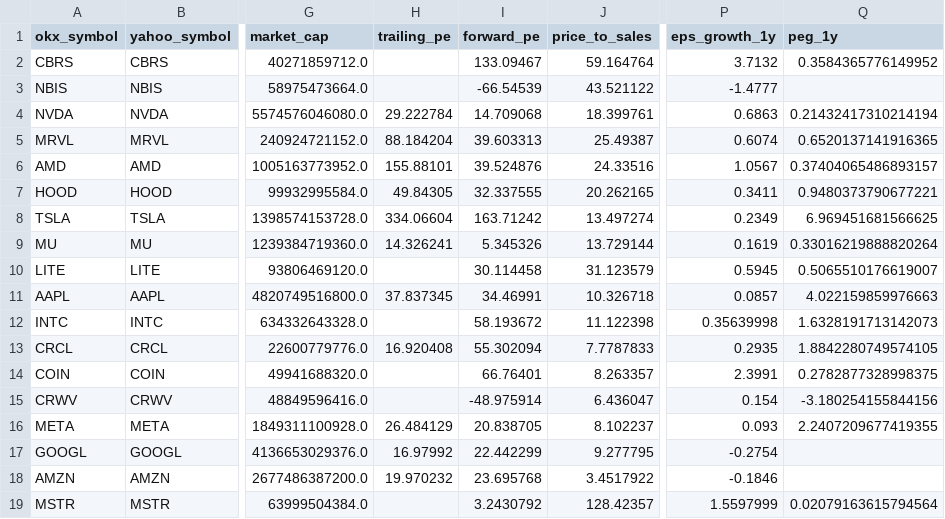
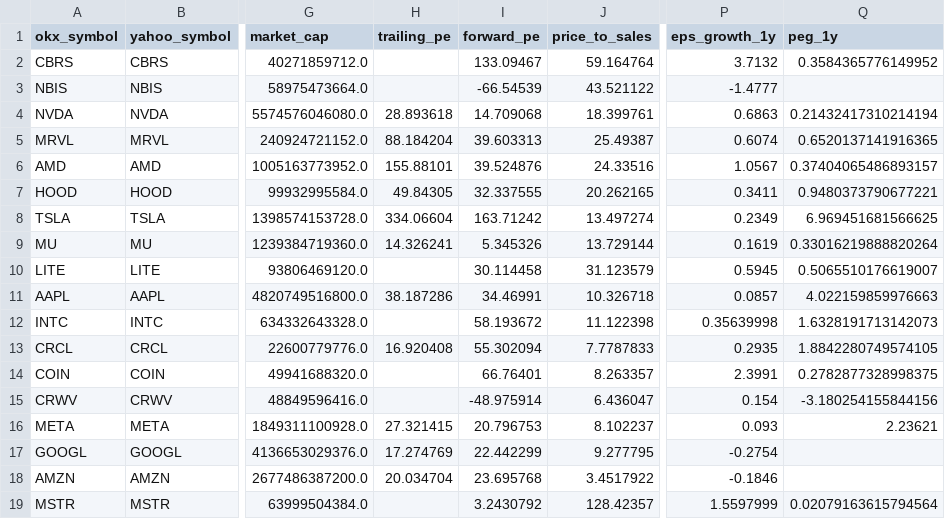
Before and after one commit to Patoinks/Test, a CSV file: data/latest.csv, drawn as a sheet; only a part is shown, gaps mark what is left out; the diff names each change by its address in the sheet, - before the commit and + after, or states it on an @@ line.

```diff
--- a/data/latest.csv
+++ b/data/latest.csv
-H4 (trailing_pe): 29.222784
+H4 (trailing_pe): 28.893618
-H11 (trailing_pe): 37.837345
+H11 (trailing_pe): 38.187286
-H16 (trailing_pe): 26.484129
+H16 (trailing_pe): 27.321415
-I16 (forward_pe): 20.838705
+I16 (forward_pe): 20.796753
-Q16 (peg_1y): 2.2407209677419355
+Q16 (peg_1y): 2.23621
-H17 (trailing_pe): 16.97992
+H17 (trailing_pe): 17.274769
-H18 (trailing_pe): 19.970232
+H18 (trailing_pe): 20.034704
```
Also changed, not shown: data/history.csv, 2 other files.
